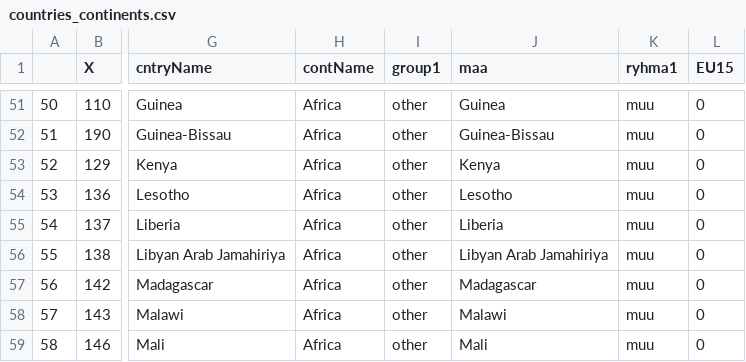
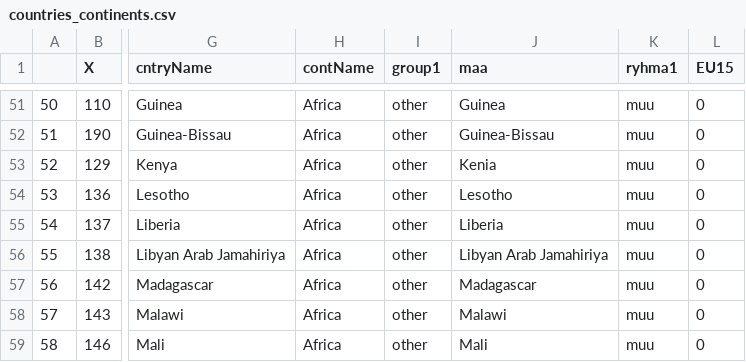
Before and after one commit to muuankarski/data, a CSV file: world/countries_continents.csv, drawn as a sheet; only a part is shown, gaps mark what is left out; the diff names each change by its address in the sheet, - before the commit and + after, or states it on an @@ line.

Commit message:
Kenya -> Kenia

```diff
--- a/world/countries_continents.csv
+++ b/world/countries_continents.csv
-J53 (maa): Kenya
+J53 (maa): Kenia
```
